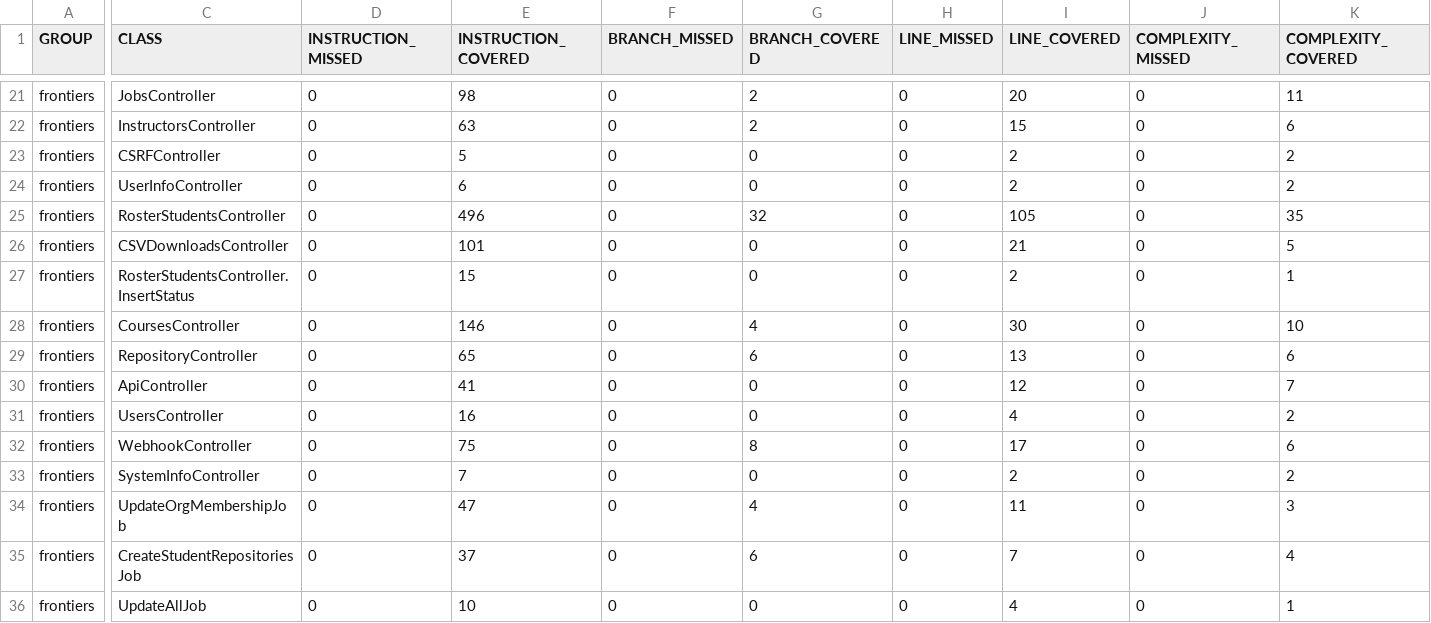
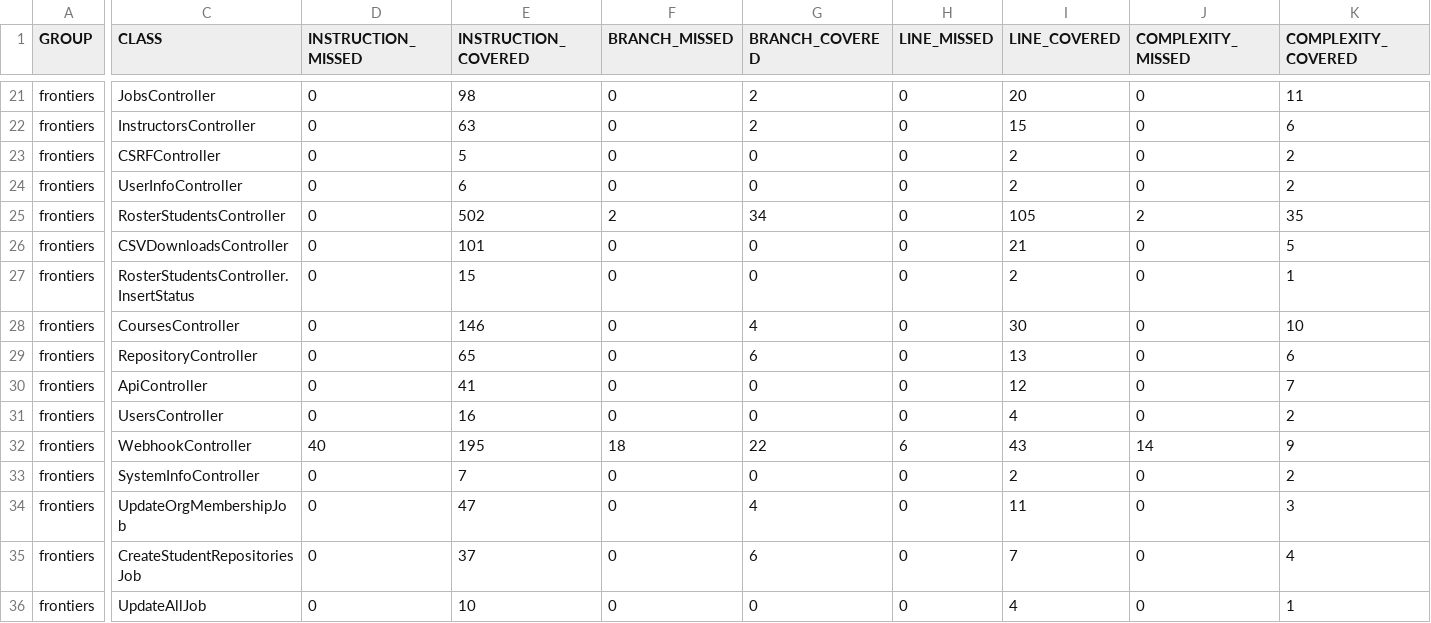
Before and after one commit to ucsb-cs156-s25/proj-frontiers-s25-07, a CSV file: jacoco/jacoco.csv, drawn as a sheet; only a part is shown, gaps mark what is left out; the diff covers the shown part only; the diff names each change by its address in the sheet, - before the commit and + after, or states it on an @@ line.

```diff
--- a/jacoco/jacoco.csv
+++ b/jacoco/jacoco.csv
-E25 (INSTRUCTION_COVERED): 496
+E25 (INSTRUCTION_COVERED): 502
-F25 (BRANCH_MISSED): 0
+F25 (BRANCH_MISSED): 2
-G25 (BRANCH_COVERED): 32
+G25 (BRANCH_COVERED): 34
-J25 (COMPLEXITY_MISSED): 0
+J25 (COMPLEXITY_MISSED): 2
-D32 (INSTRUCTION_MISSED): 0
+D32 (INSTRUCTION_MISSED): 40
-E32 (INSTRUCTION_COVERED): 75
+E32 (INSTRUCTION_COVERED): 195
-F32 (BRANCH_MISSED): 0
+F32 (BRANCH_MISSED): 18
-G32 (BRANCH_COVERED): 8
+G32 (BRANCH_COVERED): 22
-H32 (LINE_MISSED): 0
+H32 (LINE_MISSED): 6
-I32 (LINE_COVERED): 17
+I32 (LINE_COVERED): 43
-J32 (COMPLEXITY_MISSED): 0
+J32 (COMPLEXITY_MISSED): 14
-K32 (COMPLEXITY_COVERED): 6
+K32 (COMPLEXITY_COVERED): 9
```
Also changed, not shown: 1 edited cell elsewhere in this file, 9 other files.
